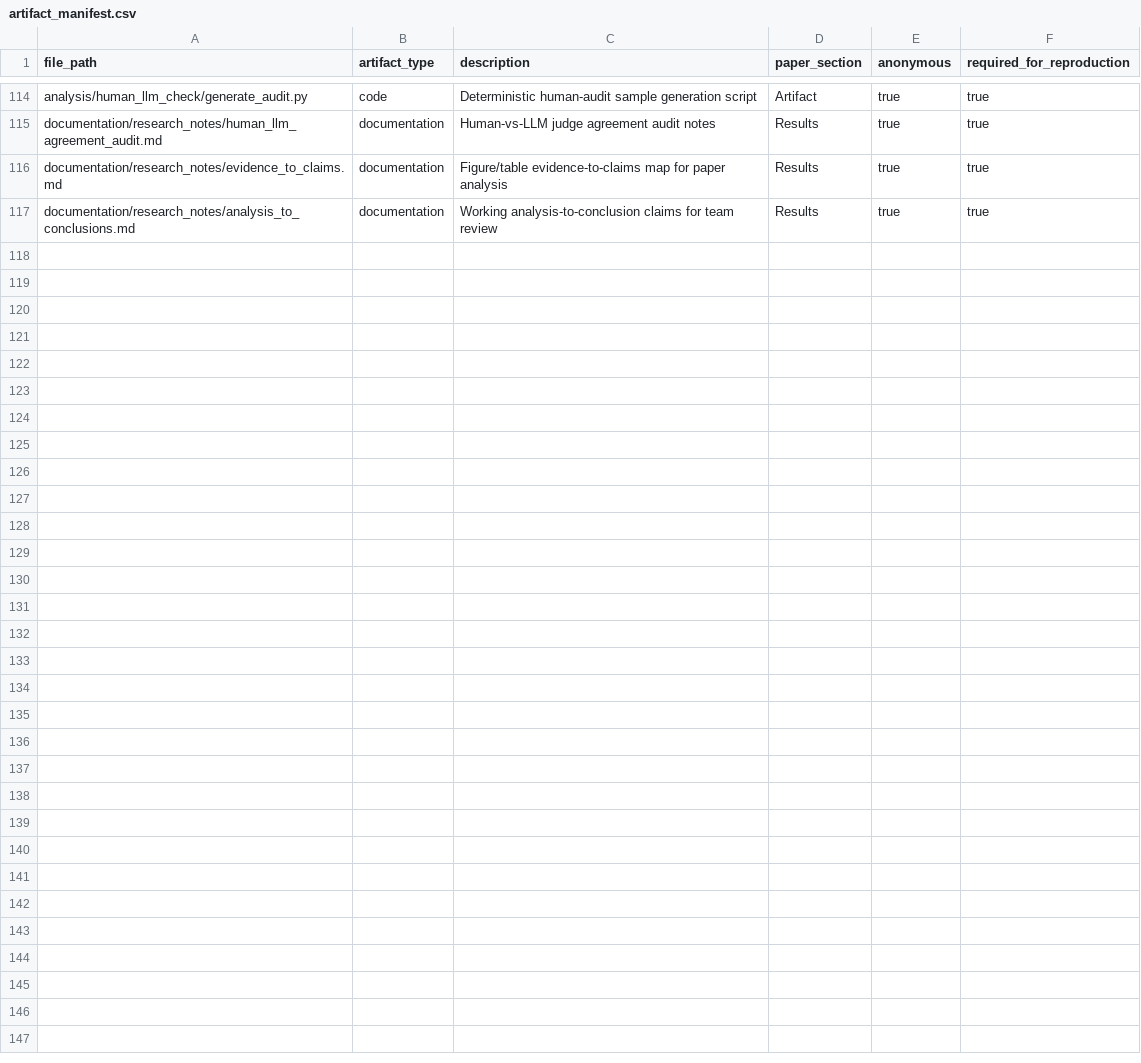
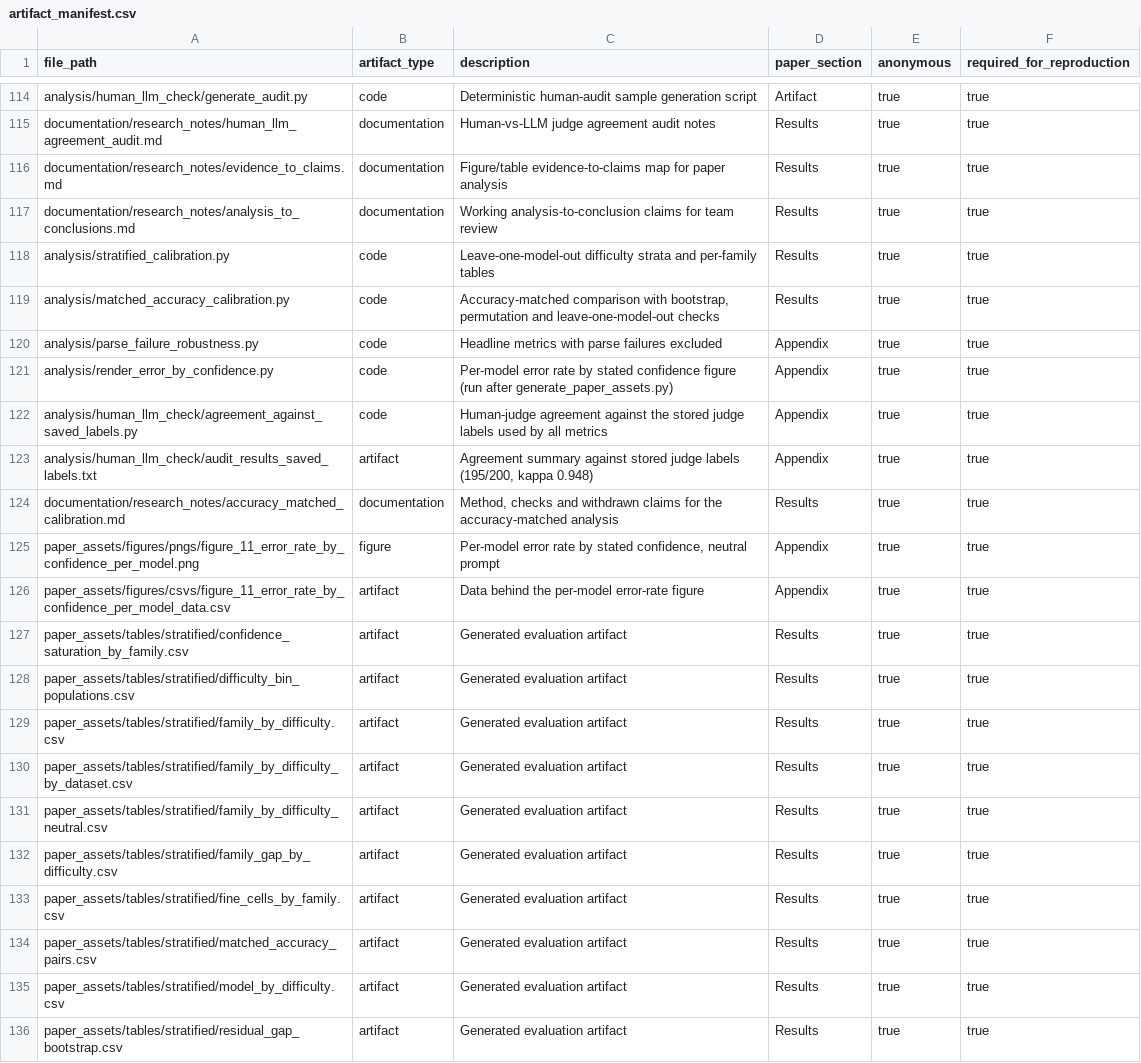
Before and after one commit to EdwardPalacci/Algoverse, a CSV file: documentation/research_notes/artifact_manifest.csv, drawn as a sheet; only a part is shown, gaps mark what is left out; the diff covers the shown part only; the diff names each change by its address in the sheet, - before the commit and + after, or states it on an @@ line.

```diff
--- a/documentation/research_notes/artifact_manifest.csv
+++ b/documentation/research_notes/artifact_manifest.csv
+row 118: analysis/stratified_calibration.py | code | Leave-one-model-out difficulty strata and per-family tables | Results | true | true
+row 119: analysis/matched_accuracy_calibration.py | code | Accuracy-matched comparison with bootstrap, permutation and leave-one-model-out checks | Results | true | true
+row 120: analysis/parse_failure_robustness.py | code | Headline metrics with parse failures excluded | Appendix | true | true
+row 121: analysis/render_error_by_confidence.py | code | Per-model error rate by stated confidence figure (run after generate_paper_assets.py) | Appendix | true | true
+row 122: analysis/human_llm_check/agreement_against_saved_labels.py | code | Human-judge agreement against the stored judge labels used by all metrics | Appendix | true | true
+row 123: analysis/human_llm_check/audit_results_saved_labels.txt | artifact | Agreement summary against stored judge labels (195/200, kappa 0.948) | Appendix | true | true
+row 124: documentation/research_notes/accuracy_matched_calibration.md | documentation | Method, checks and withdrawn claims for the accuracy-matched analysis | Results | true | true
+row 125: paper_assets/figures/pngs/figure_11_error_rate_by_confidence_per_model.png | figure | Per-model error rate by stated confidence, neutral prompt | Appendix | true | true
+row 126: paper_assets/figures/csvs/figure_11_error_rate_by_confidence_per_model_data.csv | artifact | Data behind the per-model error-rate figure | Appendix | true | true
+row 127: paper_assets/tables/stratified/confidence_saturation_by_family.csv | artifact | Generated evaluation artifact | Results | true | true
+row 128: paper_assets/tables/stratified/difficulty_bin_populations.csv | artifact | Generated evaluation artifact | Results | true | true
+row 129: paper_assets/tables/stratified/family_by_difficulty.csv | artifact | Generated evaluation artifact | Results | true | true
+row 130: paper_assets/tables/stratified/family_by_difficulty_by_dataset.csv | artifact | Generated evaluation artifact | Results | true | true
+row 131: paper_assets/tables/stratified/family_by_difficulty_neutral.csv | artifact | Generated evaluation artifact | Results | true | true
+row 132: paper_assets/tables/stratified/family_gap_by_difficulty.csv | artifact | Generated evaluation artifact | Results | true | true
+row 133: paper_assets/tables/stratified/fine_cells_by_family.csv | artifact | Generated evaluation artifact | Results | true | true
+row 134: paper_assets/tables/stratified/matched_accuracy_pairs.csv | artifact | Generated evaluation artifact | Results | true | true
+row 135: paper_assets/tables/stratified/model_by_difficulty.csv | artifact | Generated evaluation artifact | Results | true | true
+row 136: paper_assets/tables/stratified/residual_gap_bootstrap.csv | artifact | Generated evaluation artifact | Results | true | true
```
Also changed, not shown: 10 added rows elsewhere in this file, paper_assets/figures/csvs/figure_7_prompt_sensitivity_data.csv, paper_assets/figures/csvs/figure_8_risk_coverage_curve_data.csv, 40 other files.
